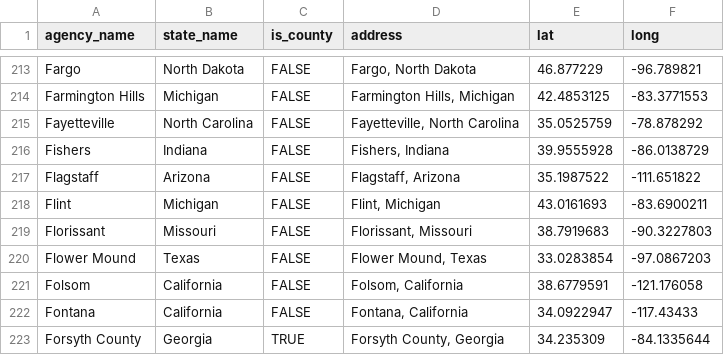
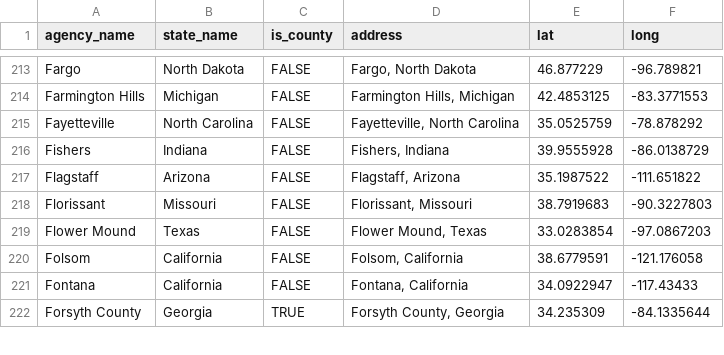
Before and after one commit to AH-Datalytics/rtci, a CSV file: docs/app_data/unique_cities_coords.csv, drawn as a sheet; only a part is shown, gaps mark what is left out; the diff names each change by its address in the sheet, - before the commit and + after, or states it on an @@ line.

```diff
--- a/docs/app_data/unique_cities_coords.csv
+++ b/docs/app_data/unique_cities_coords.csv
-row 218: Flint | Michigan | FALSE | Flint, Michigan | 43.0161693 | -83.6900211
```
Also changed, not shown: docs/app_data/cities_coordinates.csv, docs/app_data/full_table_data.csv, 2 other files.
